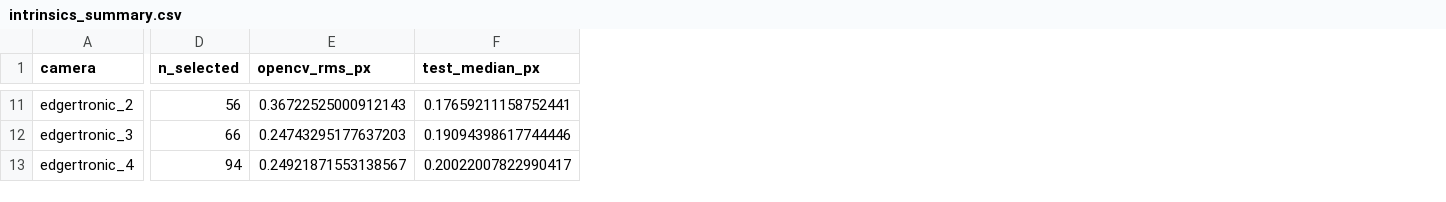
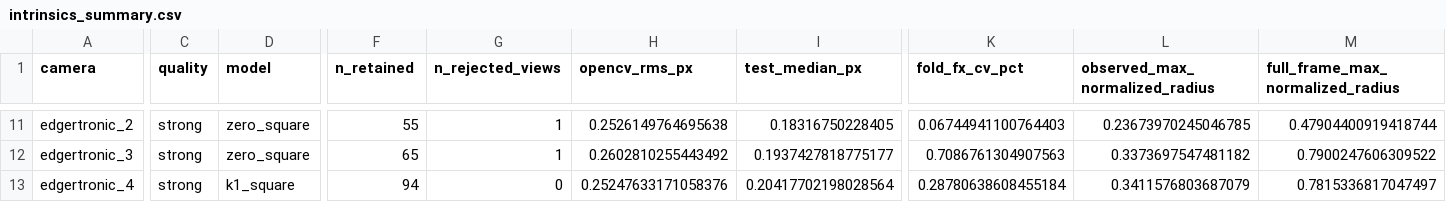
Before and after one commit to drivelineresearch/openbiomechanics, a CSV file: computer_vision/calibration/results/intrinsics_summary.csv, drawn as a sheet; only a part is shown, gaps mark what is left out; addresses are those after the commit; the diff covers the shown part only; the diff names each change by its address in the sheet, - before the commit and + after, or states it on an @@ line.

```diff
--- a/computer_vision/calibration/results/intrinsics_summary.csv
+++ b/computer_vision/calibration/results/intrinsics_summary.csv
+column C (quality), rows 11-13: all strong
+column D (model), rows 11-13: zero_square | zero_square | k1_square
+column G (n_rejected_views), rows 11-13: 1 | 1 | 0
+column K (fold_fx_cv_pct), rows 11-13: 0.06744941100764403 | 0.7086761304907563 | 0.28780638608455184
+column L (observed_max_normalized_radius), rows 11-13: 0.23673970245046785 | 0.3373697547481182 | 0.3411576803687079
+column M (full_frame_max_normalized_radius), rows 11-13: 0.47904400919418744 | 0.7900247606309522 | 0.7815336817047497
-F1: n_selected
+F1: n_retained
-F11 (n_retained): 56
+F11 (n_retained): 55
-H11 (opencv_rms_px): 0.36722525000912143
+H11 (opencv_rms_px): 0.2526149764695638
-I11 (test_median_px): 0.17659211158752441
+I11 (test_median_px): 0.18316750228405
-F12 (n_retained): 66
+F12 (n_retained): 65
-H12 (opencv_rms_px): 0.24743295177637203
+H12 (opencv_rms_px): 0.2602810255443492
-I12 (test_median_px): 0.19094398617744446
+I12 (test_median_px): 0.1937427818775177
-H13 (opencv_rms_px): 0.24921871553138567
+H13 (opencv_rms_px): 0.25247633171058376
-I13 (test_median_px): 0.20022007822990417
+I13 (test_median_px): 0.20417702198028564
```
Also changed, not shown: 105 edited cells elsewhere in this file, computer_vision/calibration/results/extrinsics_summary.csv, 19 other files.
